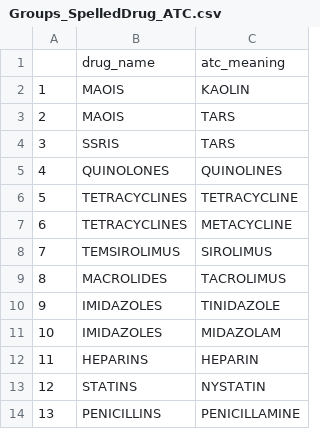
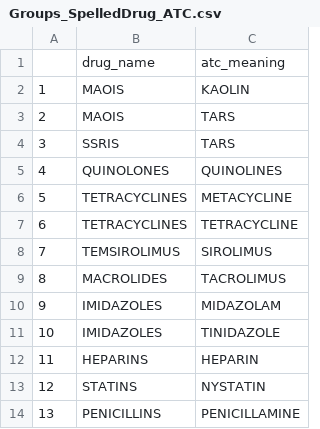
Before and after one commit to dewoller/data_science_students_2018, a CSV file: output/Spelling/Groups_SpelledDrug_ATC.csv, drawn as a sheet.

```diff
--- a/output/Spelling/Groups_SpelledDrug_ATC.csv
+++ b/output/Spelling/Groups_SpelledDrug_ATC.csv
@@ -5,8 +5,8 @@
 "4","QUINOLONES","QUINOLINES"
-"5","TETRACYCLINES","TETRACYCLINE"
-"6","TETRACYCLINES","METACYCLINE"
+"5","TETRACYCLINES","METACYCLINE"
+"6","TETRACYCLINES","TETRACYCLINE"
 "7","TEMSIROLIMUS","SIROLIMUS"
 "8","MACROLIDES","TACROLIMUS"
-"9","IMIDAZOLES","TINIDAZOLE"
-"10","IMIDAZOLES","MIDAZOLAM"
+"9","IMIDAZOLES","MIDAZOLAM"
+"10","IMIDAZOLES","TINIDAZOLE"
 "11","HEPARINS","HEPARIN"
```
Also changed, not shown: output/Spelling/SpelledDrug.csv, output/Spelling/SpelledDrug_ATC.csv, 11 other files.
